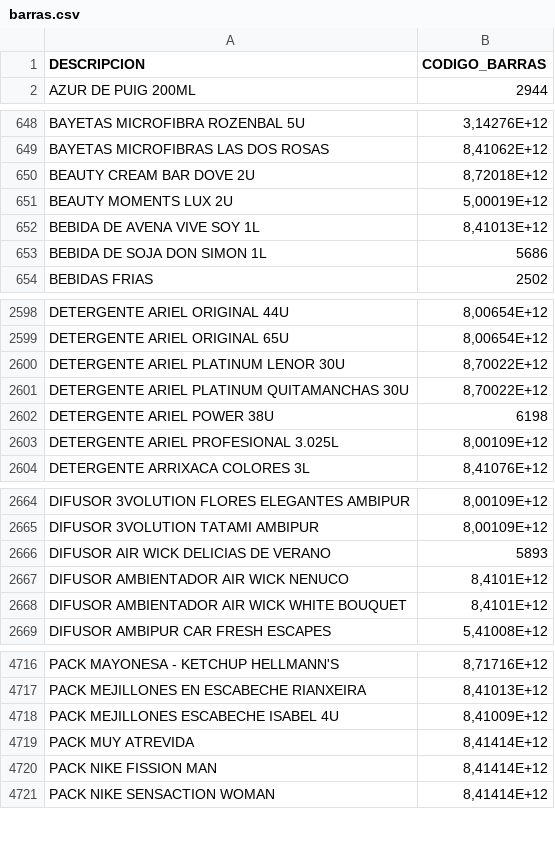
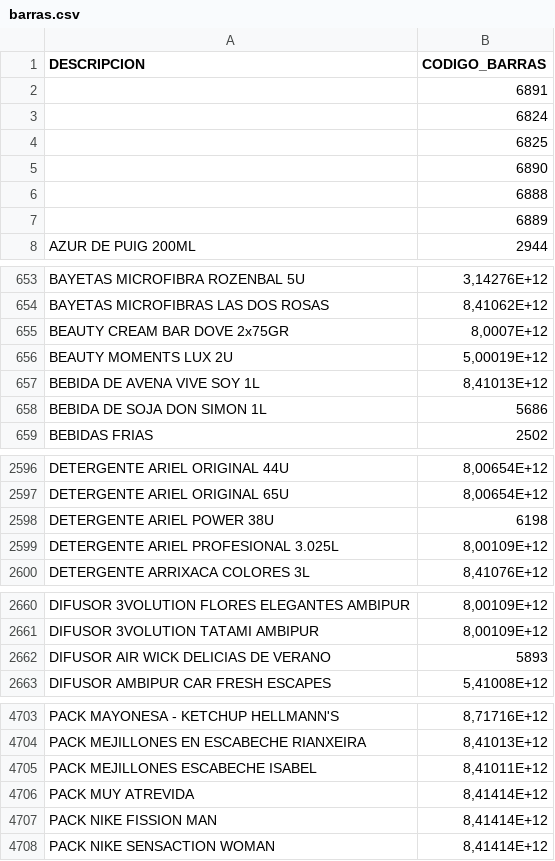
Before and after one commit to JRaul-roman/PEDIDOS-TIENDA, a CSV file: barras.csv, drawn as a sheet; only a part is shown, gaps mark what is left out; the diff covers the shown part only.

Commit message:
Add files via upload

```diff
--- a/barras.csv
+++ b/barras.csv
@@ -1,2 +1,8 @@
 DESCRIPCION;CODIGO_BARRAS
+;6891
+;6824
+;6825
+;6890
+;6888
+;6889
  AZUR DE PUIG 200ML;2944
@@ -649,3 +654,3 @@ BAYETAS MICROFIBRA ROZENBAL 5U;3,14276E+12
 BAYETAS MICROFIBRAS  LAS DOS ROSAS;8,41062E+12
-BEAUTY CREAM BAR DOVE 2U;8,72018E+12
+BEAUTY CREAM BAR DOVE 2x75GR;8,0007E+12
 BEAUTY MOMENTS LUX 2U;5,00019E+12
@@ -2599,4 +2597,2 @@ DETERGENTE ARIEL ORIGINAL 44U;8,00654E+12
 DETERGENTE ARIEL ORIGINAL 65U;8,00654E+12
-DETERGENTE ARIEL PLATINUM LENOR 30U;8,70022E+12
-DETERGENTE ARIEL PLATINUM QUITAMANCHAS 30U;8,70022E+12
 DETERGENTE ARIEL POWER 38U;6198
@@ -2666,4 +2662,2 @@ DIFUSOR 3VOLUTION TATAMI AMBIPUR;8,00109E+12
 DIFUSOR AIR WICK DELICIAS DE VERANO;5893
-DIFUSOR AMBIENTADOR AIR WICK NENUCO;8,4101E+12
-DIFUSOR AMBIENTADOR AIR WICK WHITE BOUQUET;8,4101E+12
 DIFUSOR AMBIPUR CAR FRESH ESCAPES;5,41008E+12
@@ -4717,3 +4704,3 @@ PACK MAYONESA - KETCHUP HELLMANN'S;8,71716E+12
 PACK MEJILLONES EN ESCABECHE RIANXEIRA;8,41013E+12
-PACK MEJILLONES ESCABECHE ISABEL 4U;8,41009E+12
+PACK MEJILLONES ESCABECHE ISABEL;8,41011E+12
 PACK MUY ATREVIDA;8,41414E+12
```
Also changed, not shown: 19 removed rows, 2 moved rows and 14 edited cells elsewhere in this file.
